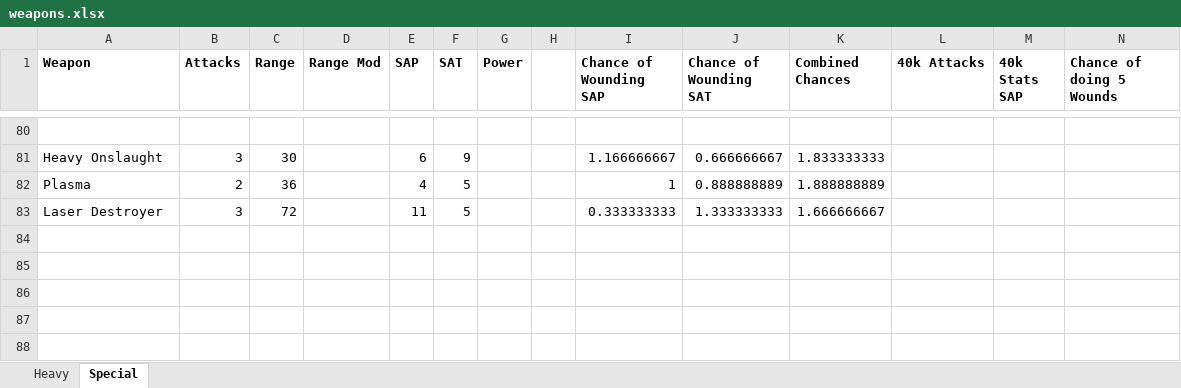
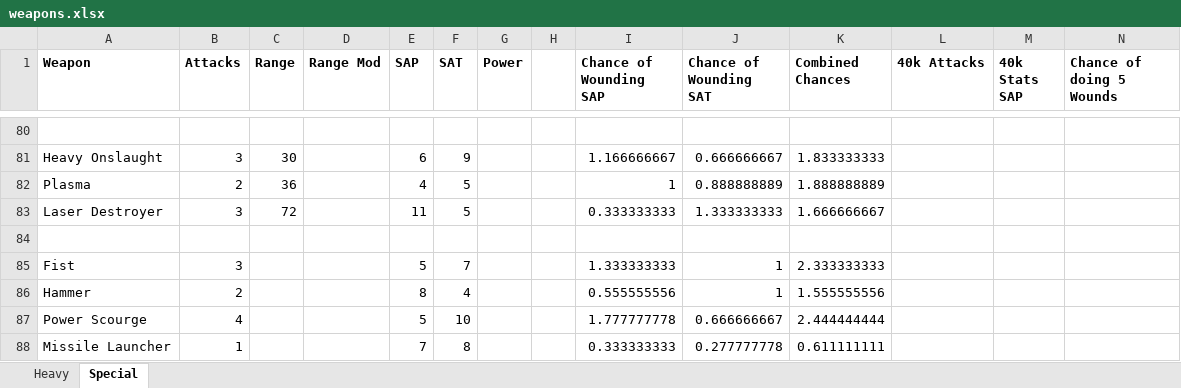
Before and after one commit to ahoang519/40klite, an Excel workbook: Raw Data/weapons.xlsx, sheet Special, drawn as a sheet; only a part is shown, gaps mark what is left out; values as stored, in another font and other column widths than the file's, no borders; rows hold the shown columns only; the diff names each change by its address in the sheet, - before the commit and + after, or states it on an @@ line.

```diff
--- a/Raw Data/weapons.xlsx (sheet Special)
+++ b/Raw Data/weapons.xlsx (sheet Special)
+row 84: (empty)
+row 85: Fist | 3 |  |  | 5 | 7 |  |  | 1.333333333 | 1 | 2.333333333
+row 86: Hammer | 2 |  |  | 8 | 4 |  |  | 0.555555556 | 1 | 1.555555556
+row 87: Power Scourge | 4 |  |  | 5 | 10 |  |  | 1.777777778 | 0.666666667 | 2.444444444
+row 88: Missile Launcher | 1 |  |  | 7 | 8 |  |  | 0.333333333 | 0.277777778 | 0.611111111
```
Also changed, not shown: 23 other files.
